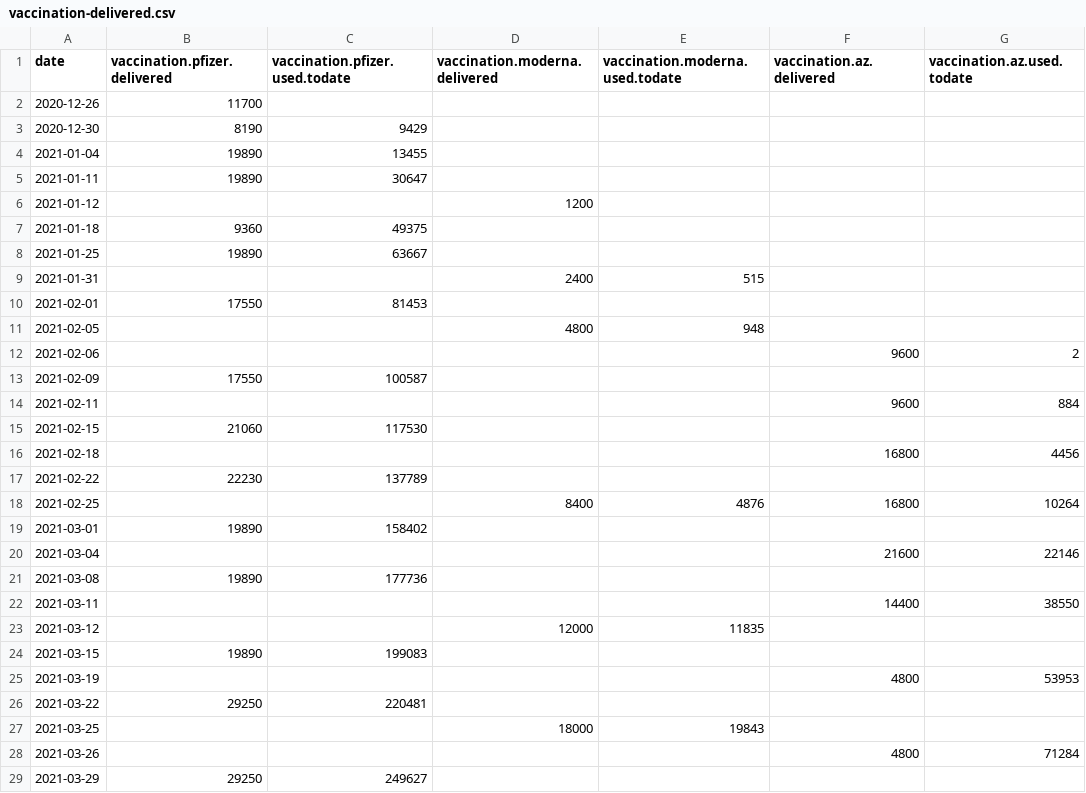
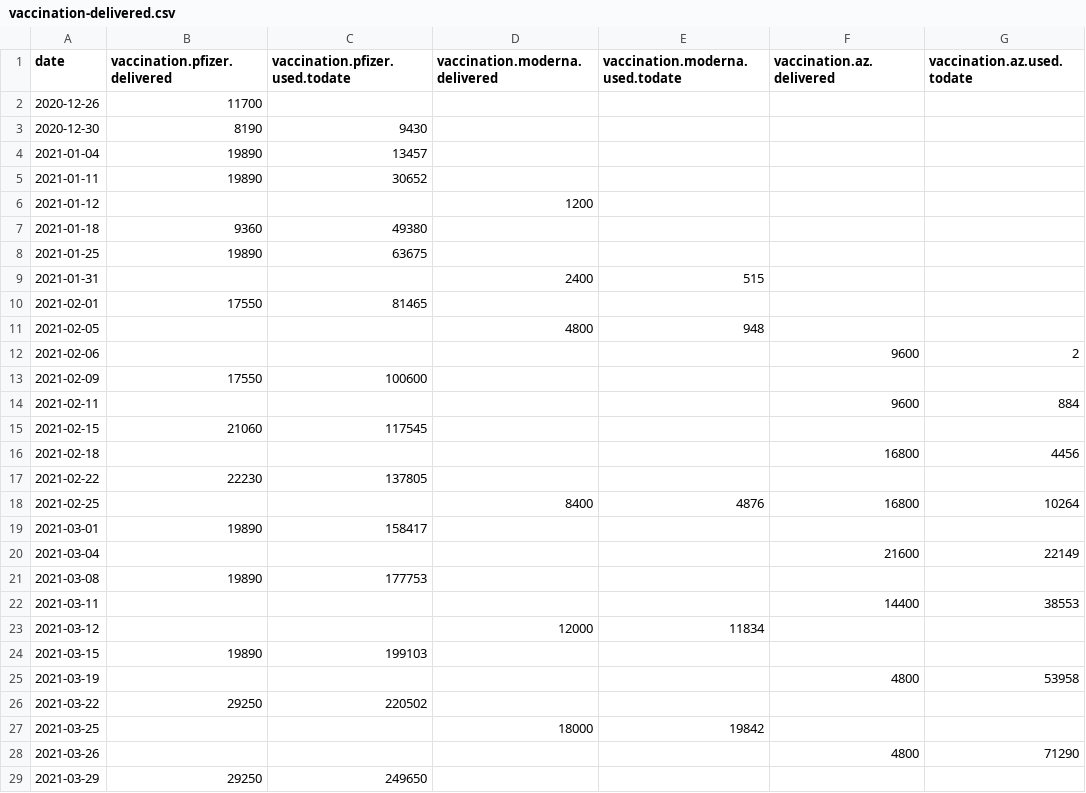
Before and after one commit to romunov/data, a CSV file: csv/vaccination-delivered.csv, drawn as a sheet; only a part is shown; the diff covers the shown part only; the diff names each change by its address in the sheet, - before the commit and + after, or states it on an @@ line.

```diff
--- a/csv/vaccination-delivered.csv
+++ b/csv/vaccination-delivered.csv
-C3 (vaccination.pfizer.used.todate): 9429
+C3 (vaccination.pfizer.used.todate): 9430
-C4 (vaccination.pfizer.used.todate): 13455
+C4 (vaccination.pfizer.used.todate): 13457
-C5 (vaccination.pfizer.used.todate): 30647
+C5 (vaccination.pfizer.used.todate): 30652
-C7 (vaccination.pfizer.used.todate): 49375
+C7 (vaccination.pfizer.used.todate): 49380
-C8 (vaccination.pfizer.used.todate): 63667
+C8 (vaccination.pfizer.used.todate): 63675
-C10 (vaccination.pfizer.used.todate): 81453
+C10 (vaccination.pfizer.used.todate): 81465
-C13 (vaccination.pfizer.used.todate): 100587
+C13 (vaccination.pfizer.used.todate): 100600
-C15 (vaccination.pfizer.used.todate): 117530
+C15 (vaccination.pfizer.used.todate): 117545
-C17 (vaccination.pfizer.used.todate): 137789
+C17 (vaccination.pfizer.used.todate): 137805
-C19 (vaccination.pfizer.used.todate): 158402
+C19 (vaccination.pfizer.used.todate): 158417
-G20 (vaccination.az.used.todate): 22146
+G20 (vaccination.az.used.todate): 22149
-C21 (vaccination.pfizer.used.todate): 177736
+C21 (vaccination.pfizer.used.todate): 177753
-G22 (vaccination.az.used.todate): 38550
+G22 (vaccination.az.used.todate): 38553
-E23 (vaccination.moderna.used.todate): 11835
+E23 (vaccination.moderna.used.todate): 11834
-C24 (vaccination.pfizer.used.todate): 199083
+C24 (vaccination.pfizer.used.todate): 199103
-G25 (vaccination.az.used.todate): 53953
+G25 (vaccination.az.used.todate): 53958
-C26 (vaccination.pfizer.used.todate): 220481
+C26 (vaccination.pfizer.used.todate): 220502
-E27 (vaccination.moderna.used.todate): 19843
+E27 (vaccination.moderna.used.todate): 19842
-G28 (vaccination.az.used.todate): 71284
+G28 (vaccination.az.used.todate): 71290
-C29 (vaccination.pfizer.used.todate): 249627
+C29 (vaccination.pfizer.used.todate): 249650
```
Also changed, not shown: 2 added rows and 35 edited cells elsewhere in this file, csv/vaccination-administered.csv, csv/vaccination-by_municipality-latest.csv, 17 other files.
